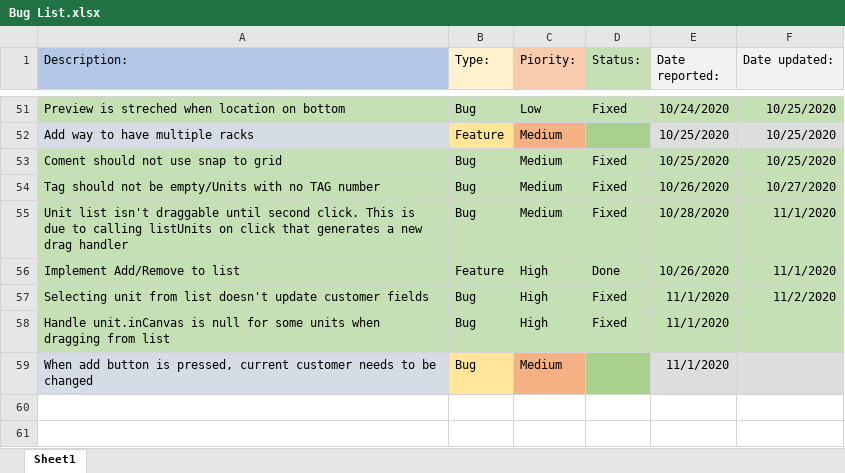
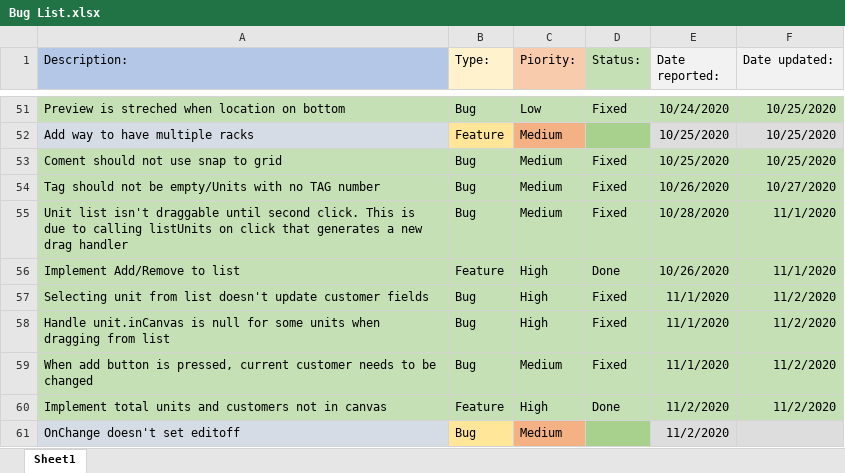
Before and after one commit to morrisapps/TruckLoadCreator, an Excel workbook: Bug List.xlsx, sheet Sheet1, drawn as a sheet; only a part is shown, gaps mark what is left out; values as stored, in another font and other column widths than the file's, no borders; the diff names each change by its address in the sheet, - before the commit and + after, or states it on an @@ line.

Commit message:
Implemented new information for customers and units not in the truck, but only in list.
Print now checks if there are units not in canvas and displays a warning to continue if there is.

```diff
--- a/Bug List.xlsx (sheet Sheet1)
+++ b/Bug List.xlsx (sheet Sheet1)
-F58:F59 (Date updated:): (empty)
+F58:F59 (Date updated:): 11/2/2020
-A59 fill: #D6DCE5
+A59 fill: #C5E0B4
-B59 fill: #FFE699
+B59 fill: #C5E0B4
-C59 fill: #F4B183
+C59 fill: #C5E0B4
-D59 (Status:): (empty)
+D59 (Status:): Fixed
-D59 fill: #A9D18E
+D59 fill: #C5E0B4
-E59:F59 fill: #DDDDDD
+E59:F59 fill: #C5E0B4
+row 60: Implement total units and customers not in canvas | Feature | High | Done | 11/2/2020 | 11/2/2020
+row 61: OnChange doesn't set editoff | Bug | Medium |  | 11/2/2020
```
Also changed, not shown: 4 other files.
